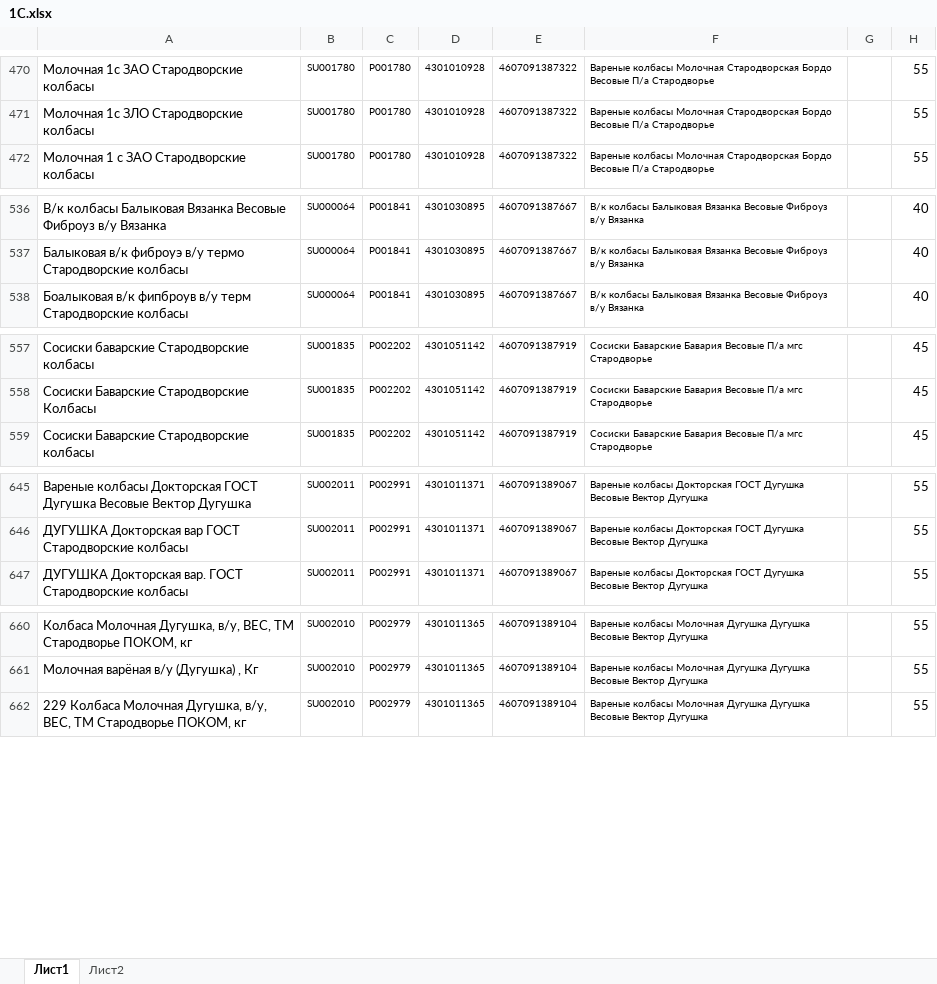
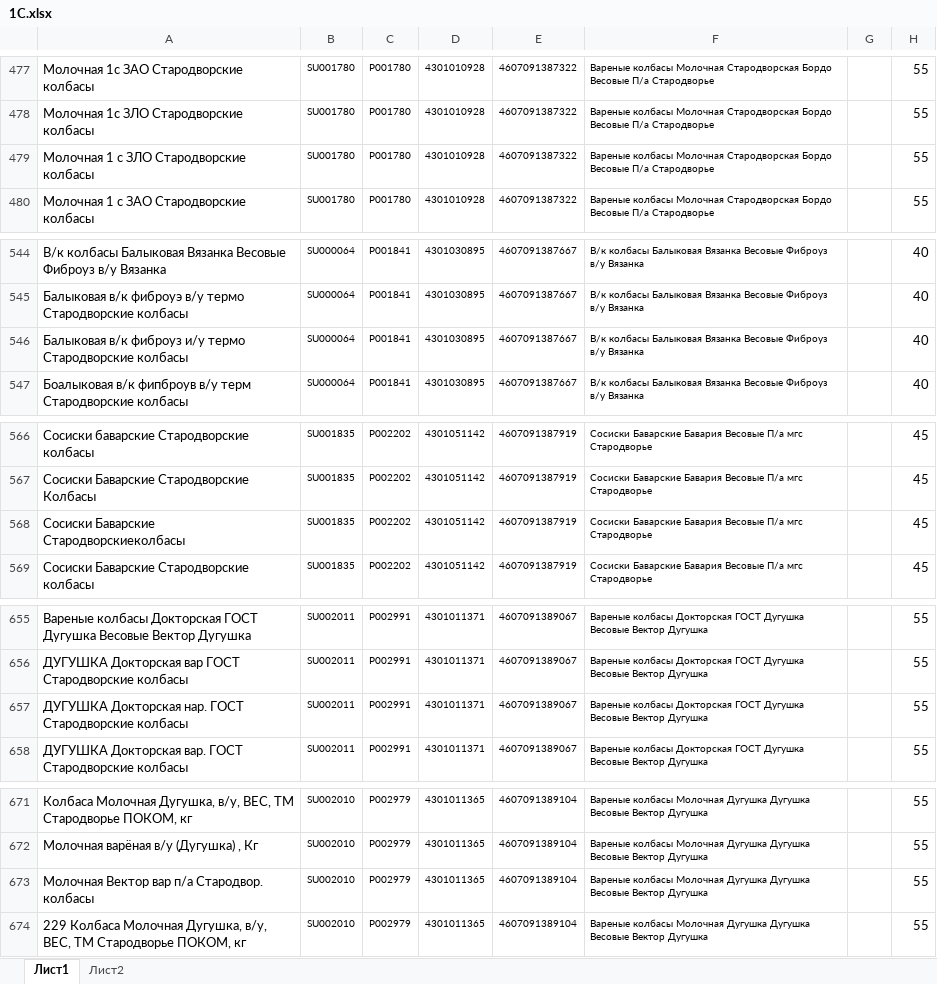
Before and after one commit to Fejanin/pokom_ki, an Excel workbook: moduls/1С.xlsx, sheet Лист1, drawn as a sheet; only a part is shown, gaps mark what is left out; values as stored, in another font and other column widths than the file's, no borders; the diff covers the shown part only; the diff names each change by its address in the sheet, - before the commit and + after, or states it on an @@ line.

```diff
--- a/moduls/1С.xlsx (sheet Лист1)
+++ b/moduls/1С.xlsx (sheet Лист1)
+row 479: Молочная 1 с ЗЛО Стародворские колбасы | SU001780 | P001780 | 4301010928 | 4607091387322 | Вареные колбасы Молочная Стародворская Бордо Весовые П/а Стародворье |  | 55
+row 546: Балыковая в/к фиброуз и/у термо Стародворские колбасы | SU000064 | P001841 | 4301030895 | 4607091387667 | В/к колбасы Балыковая Вязанка Весовые Фиброуз в/у Вязанка |  | 40
+row 568: Сосиски Баварские Стародворскиеколбасы | SU001835 | P002202 | 4301051142 | 4607091387919 | Сосиски Баварские Бавария Весовые П/а мгс Стародворье |  | 45
+row 657: ДУГУШКА Докторская нар. ГОСТ Стародворские колбасы | SU002011 | P002991 | 4301011371 | 4607091389067 | Вареные колбасы Докторская ГОСТ Дугушка Весовые Вектор Дугушка |  | 55
+row 673: Молочная Вектор вар п/а Стародвор. колбасы | SU002010 | P002979 | 4301011365 | 4607091389104 | Вареные колбасы Молочная Дугушка Дугушка Весовые Вектор Дугушка |  | 55
```
Also changed, not shown: 18 added rows and 21 edited cells elsewhere in this sheet, formulas that keep their value, moduls/old_CKU.xlsx, 9 other files.
